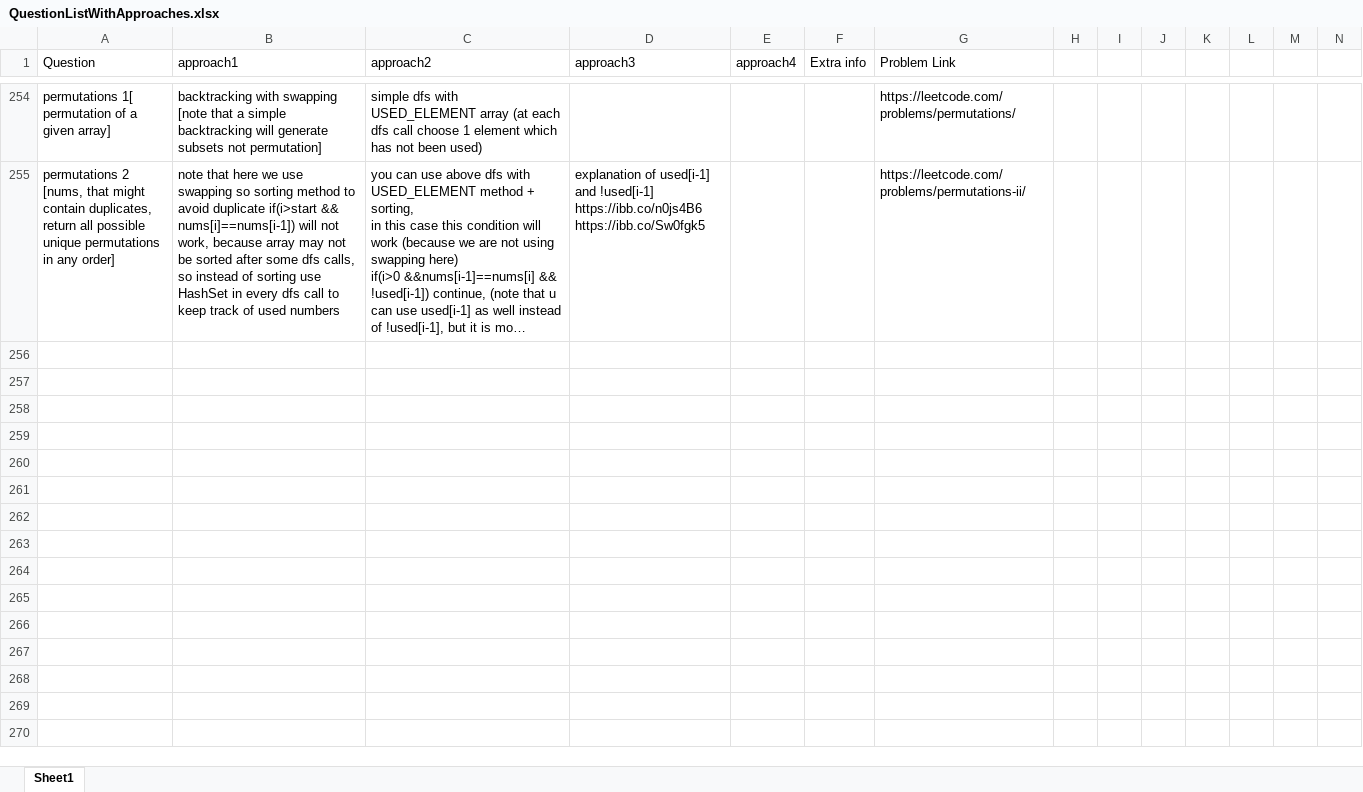
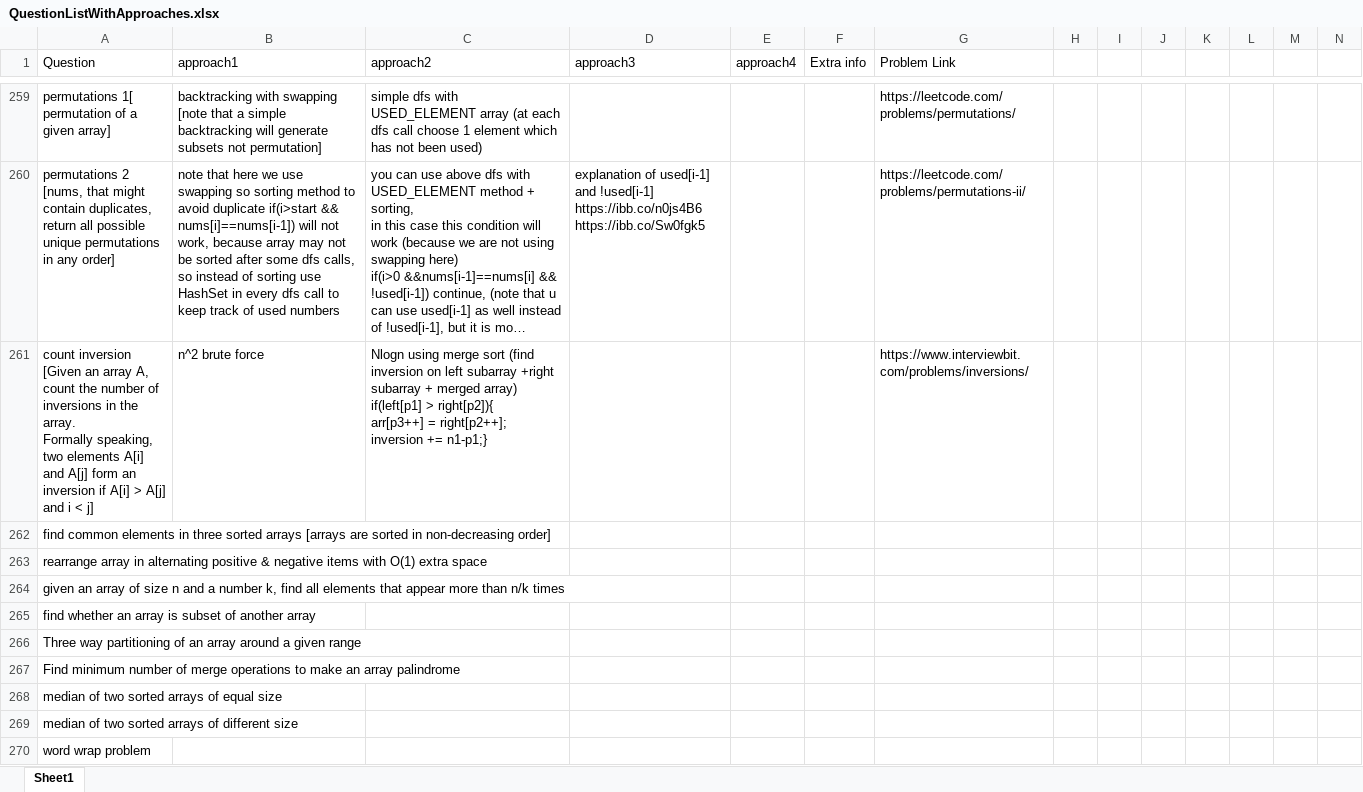
Before and after one commit to aksharkashyap/DSALGO, an Excel workbook: Applications/QuestionListWithApproaches.xlsx, sheet Sheet1, drawn as a sheet; only a part is shown, gaps mark what is left out; long unchanged cells end in …; values as stored, in another font and other column widths than the file's, no cell formats; rows hold the shown columns only; ↵ is a line break in a cell; the diff covers the shown part only; the diff names each change by its address in the sheet, - before the commit and + after, or states it on an @@ line.

```diff
--- a/Applications/QuestionListWithApproaches.xlsx (sheet Sheet1)
+++ b/Applications/QuestionListWithApproaches.xlsx (sheet Sheet1)
+row 261: count inversion [Given an array A, count the number of inversions in the array. ↵ Formally speaking, two elements A[i] and A[j] form an inversion if A[i] > A[j] and i < j] | n^2 brute force | Nlogn using merge sort (find inversion on left subarray +right subarray + merged array) if(left[p1] > right[p2]){ ↵ arr[p3++] = right[p2++]; ↵ inversion += n1-p1;} |  |  |  | https://www.interviewbit.com/problems/inversions/
+row 262: find common elements in three sorted arrays [arrays are sorted in non-decreasing order]
+row 263: rearrange array in alternating positive & negative items with O(1) extra space
+row 264: given an array of size n and a number k, find all elements that appear more than n/k times
+row 265: find whether an array is subset of another array
+row 266: Three way partitioning of an array around a given range
+row 267: Find minimum number of merge operations to make an array palindrome
+row 268: median of two sorted arrays of equal size
+row 269: median of two sorted arrays of different size
+row 270: word wrap problem
```
Also changed, not shown: 74 added rows, 6 removed rows and 38 edited cells elsewhere in this sheet, cell formats, 7 other files.
